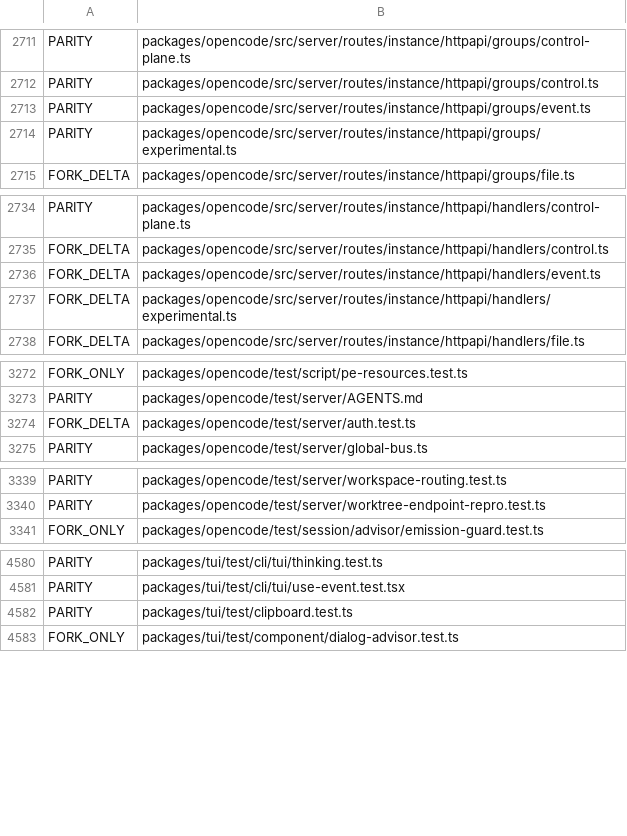
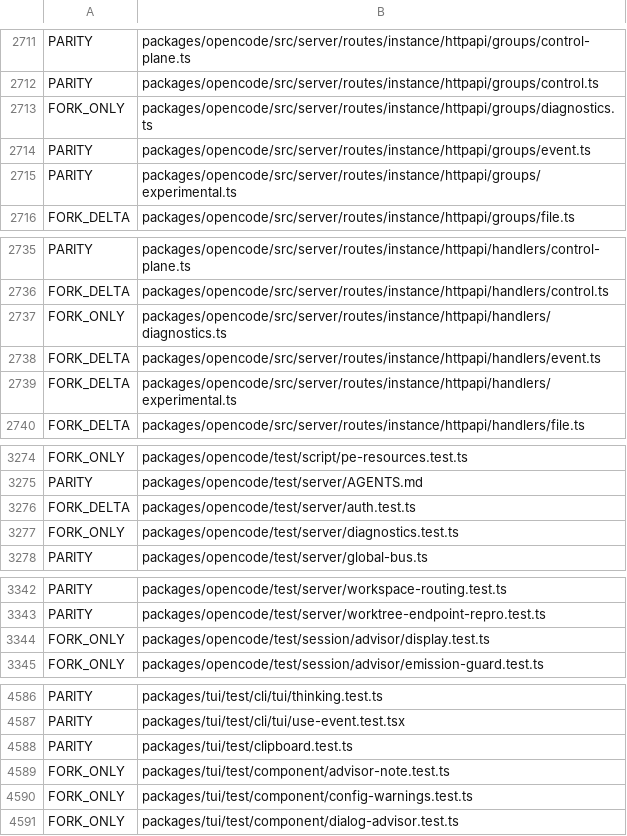
Before and after one commit to siliconstencil/hordecode, a TSV file: docs/upstream-map-files.tsv, drawn as a sheet; only a part is shown, gaps mark what is left out; the diff covers the shown part only; the diff names each change by its address in the sheet, - before the commit and + after, or states it on an @@ line.

```diff
--- a/docs/upstream-map-files.tsv
+++ b/docs/upstream-map-files.tsv
+row 2713: FORK_ONLY | packages/opencode/src/server/routes/instance/httpapi/groups/diagnostics.ts
+row 2737: FORK_ONLY | packages/opencode/src/server/routes/instance/httpapi/handlers/diagnostics.ts
+row 3277: FORK_ONLY | packages/opencode/test/server/diagnostics.test.ts
+row 3344: FORK_ONLY | packages/opencode/test/session/advisor/display.test.ts
+row 4589: FORK_ONLY | packages/tui/test/component/advisor-note.test.ts
+row 4590: FORK_ONLY | packages/tui/test/component/config-warnings.test.ts
```
Also changed, not shown: 3 added rows elsewhere in this file, 1 other file.
